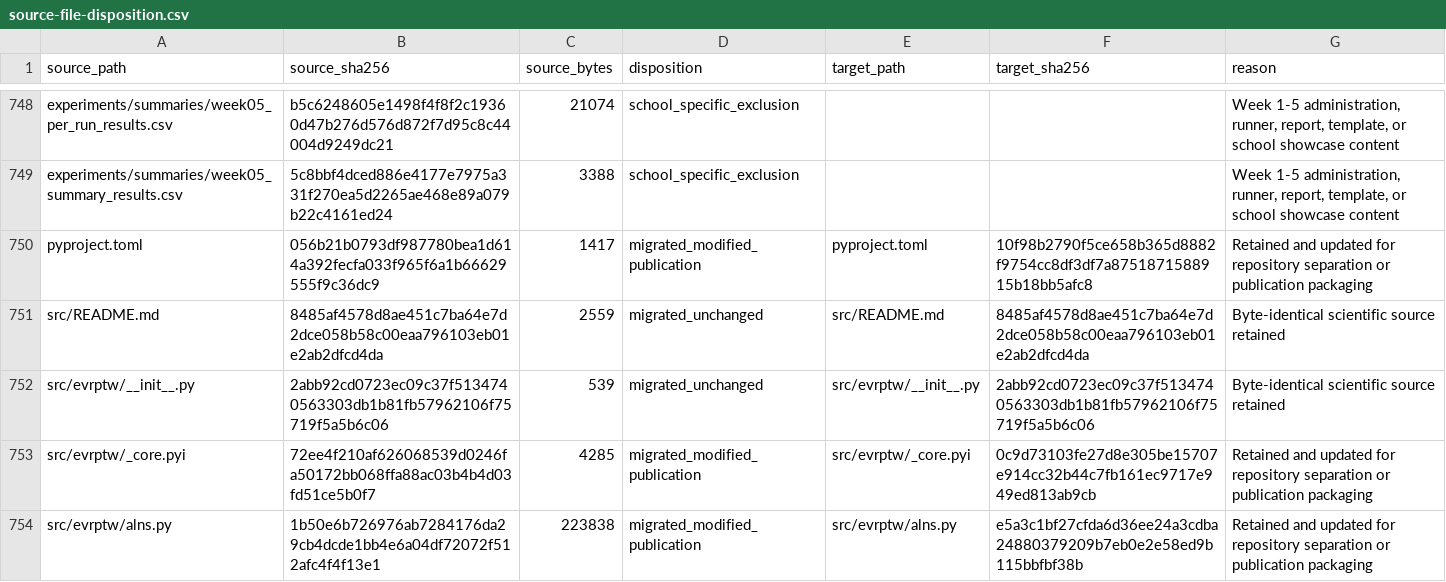
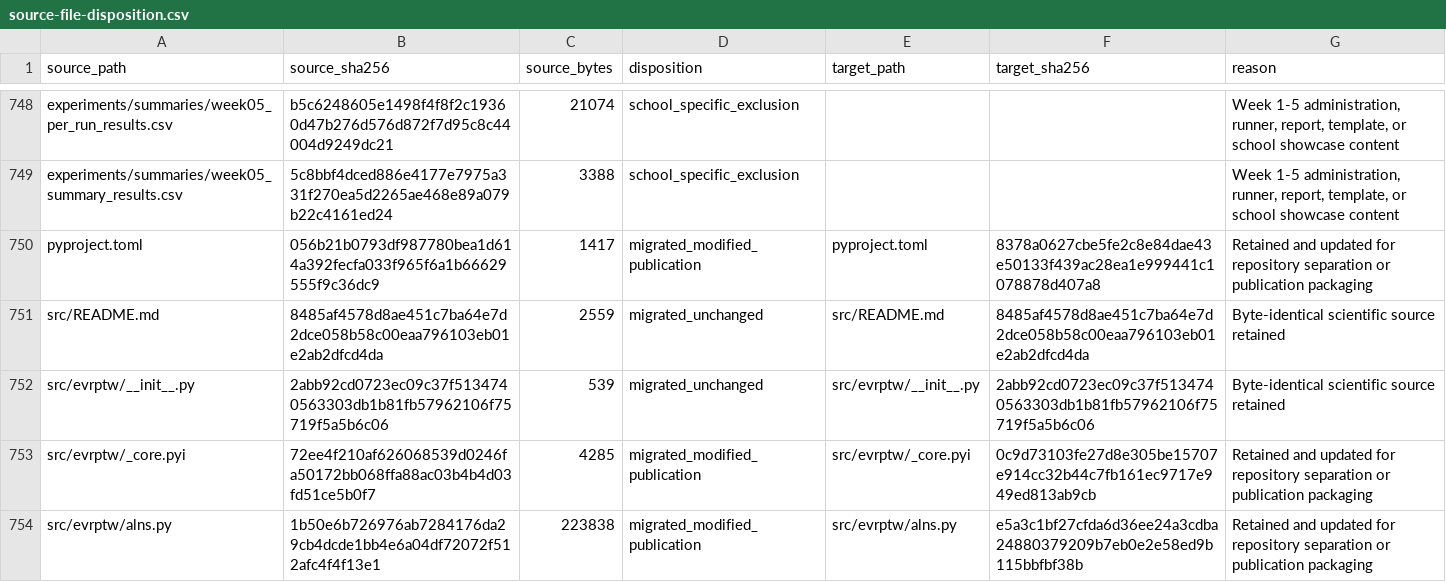
Before and after one commit to 0neblaze/TxnOpt, a CSV file: docs/provenance/source-file-disposition.csv, drawn as a sheet; only a part is shown, gaps mark what is left out; the diff covers the shown part only.

```diff
--- a/docs/provenance/source-file-disposition.csv
+++ b/docs/provenance/source-file-disposition.csv
@@ -749,3 +749,3 @@
 "experiments/summaries/week05_summary_results.csv","5c8bbf4dced886e4177e7975a331f270ea5d2265ae468e89a079b22c4161ed24","3388","school_specific_exclusion","","","Week 1-5 administration, runner, report, template, or school showcase content"
-"pyproject.toml","056b21b0793df987780bea1d614a392fecfa033f965f6a1b66629555f9c36dc9","1417","migrated_modified_publication","pyproject.toml","10f98b2790f5ce658b365d8882f9754cc8df3df7a8751871588915b18bb5afc8","Retained and updated for repository separation or publication packaging"
+"pyproject.toml","056b21b0793df987780bea1d614a392fecfa033f965f6a1b66629555f9c36dc9","1417","migrated_modified_publication","pyproject.toml","8378a0627cbe5fe2c8e84dae43e50133f439ac28ea1e999441c1078878d407a8","Retained and updated for repository separation or publication packaging"
 "src/README.md","8485af4578d8ae451c7ba64e7d2dce058b58c00eaa796103eb01e2ab2dfcd4da","2559","migrated_unchanged","src/README.md","8485af4578d8ae451c7ba64e7d2dce058b58c00eaa796103eb01e2ab2dfcd4da","Byte-identical scientific source retained"
```
Also changed, not shown: 40 edited cells elsewhere in this file, 39 other files.
